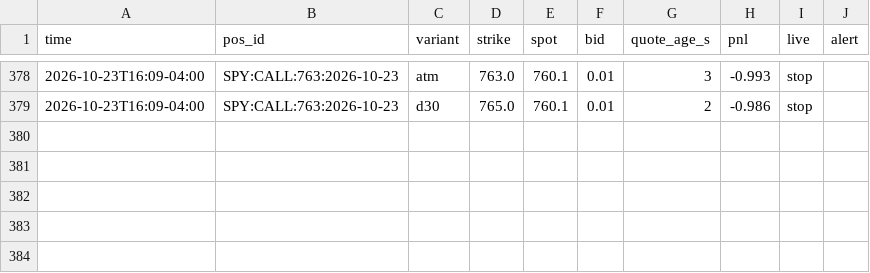
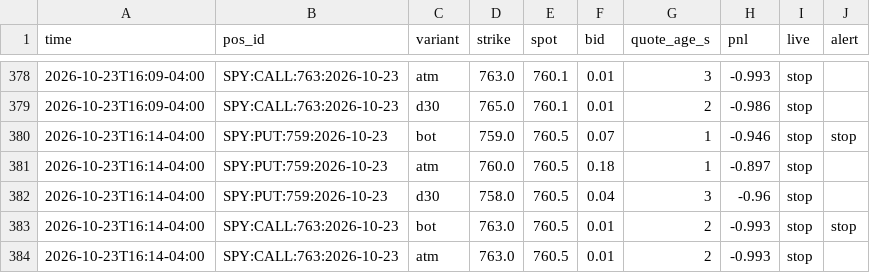
Before and after one commit to anwaralnayri1411-source/spx-bot, a CSV file: live_shadow_track.csv, drawn as a sheet; only a part is shown, gaps mark what is left out; the diff names each change by its address in the sheet, - before the commit and + after, or states it on an @@ line.

Commit message:
live shadow log

```diff
--- a/live_shadow_track.csv
+++ b/live_shadow_track.csv
+row 380: 2026-10-23T16:14-04:00 | SPY:PUT:759:2026-10-23 | bot | 759.0 | 760.5 | 0.07 | 1 | -0.946 | stop | stop
+row 381: 2026-10-23T16:14-04:00 | SPY:PUT:759:2026-10-23 | atm | 760.0 | 760.5 | 0.18 | 1 | -0.897 | stop
+row 382: 2026-10-23T16:14-04:00 | SPY:PUT:759:2026-10-23 | d30 | 758.0 | 760.5 | 0.04 | 3 | -0.96 | stop
+row 383: 2026-10-23T16:14-04:00 | SPY:CALL:763:2026-10-23 | bot | 763.0 | 760.5 | 0.01 | 2 | -0.993 | stop | stop
+row 384: 2026-10-23T16:14-04:00 | SPY:CALL:763:2026-10-23 | atm | 763.0 | 760.5 | 0.01 | 2 | -0.993 | stop
```
Also changed, not shown: 2 other files.
